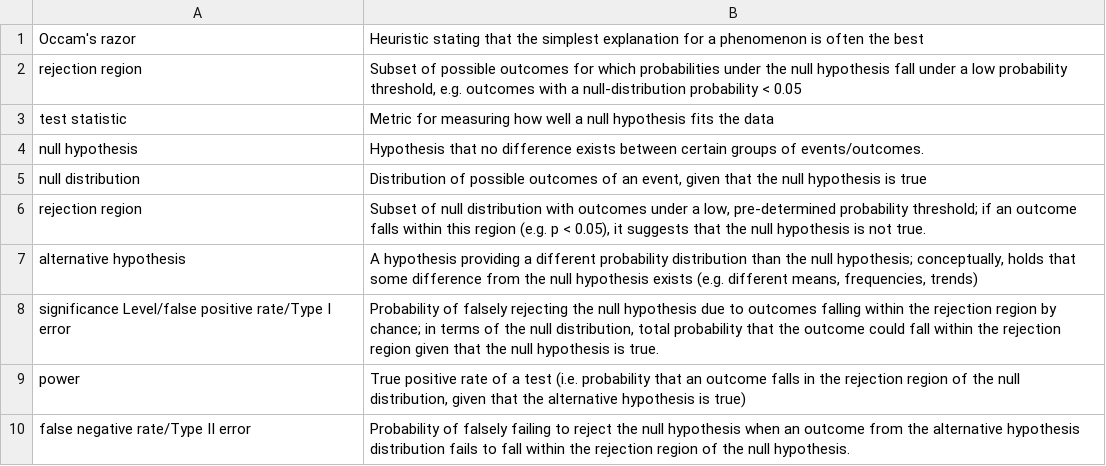
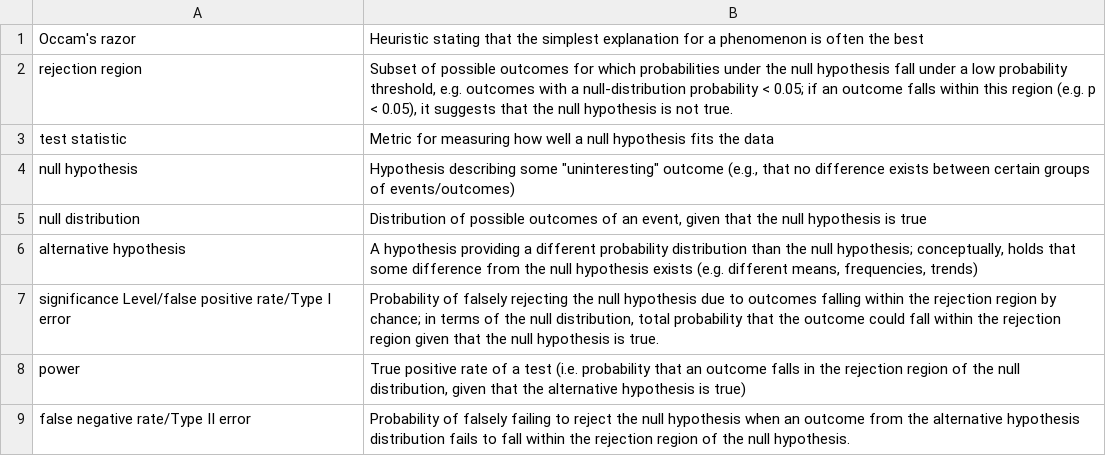
Before and after one commit to geanders/csu_msmb, a TSV file: content/post/vocab_lists/chapter_6.tsv, drawn as a sheet; only a part is shown.

Commit message:
"rejection region" was in twice

```diff
--- a/content/post/vocab_lists/chapter_6.tsv
+++ b/content/post/vocab_lists/chapter_6.tsv
@@ -1,7 +1,6 @@
 Occam's razor	Heuristic stating that the simplest explanation for a phenomenon is often the best
-rejection region	Subset of possible outcomes for which probabilities under the null hypothesis fall under a low probability threshold, e.g. outcomes with a null-distribution probability < 0.05
+rejection region	Subset of possible outcomes for which probabilities under the null hypothesis fall under a low probability threshold, e.g. outcomes with a null-distribution probability < 0.05; if an outcome falls within this region (e.g. p < 0.05), it suggests that the null hypothesis is not true.
 test statistic	Metric for measuring how well a null hypothesis fits the data
-null hypothesis	Hypothesis that no difference exists between certain groups of events/outcomes.
+null hypothesis	Hypothesis describing some "uninteresting" outcome (e.g., that no difference exists between certain groups of events/outcomes)
 null distribution	Distribution of possible outcomes of an event, given that the null hypothesis is true
-rejection region	Subset of null distribution with outcomes under a low, pre-determined probability threshold; if an outcome falls within this region (e.g. p < 0.05), it suggests that the null hypothesis is not true.
 alternative hypothesis	A hypothesis providing a different probability distribution than the null hypothesis; conceptually, holds that some difference from the null hypothesis exists (e.g. different means, frequencies, trends)
```
